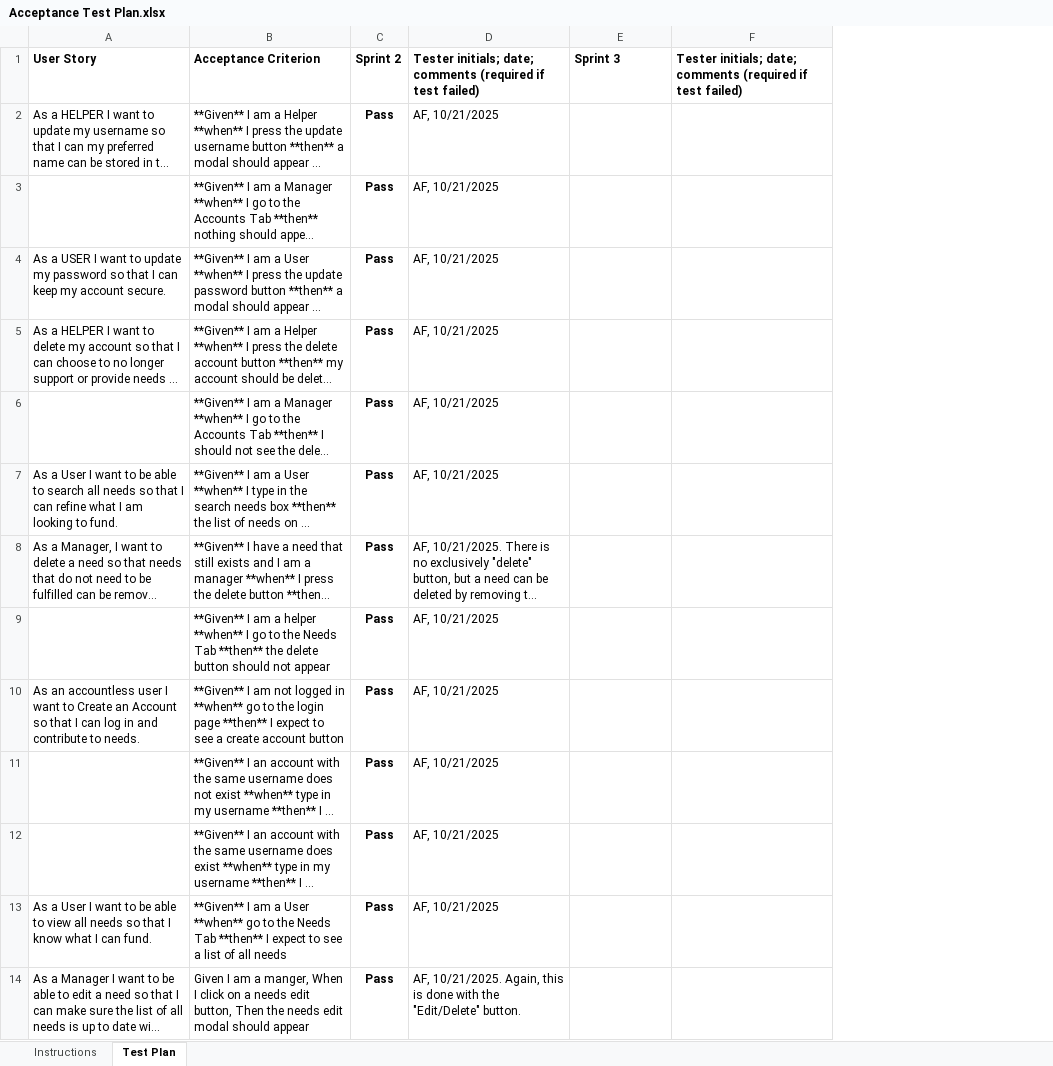
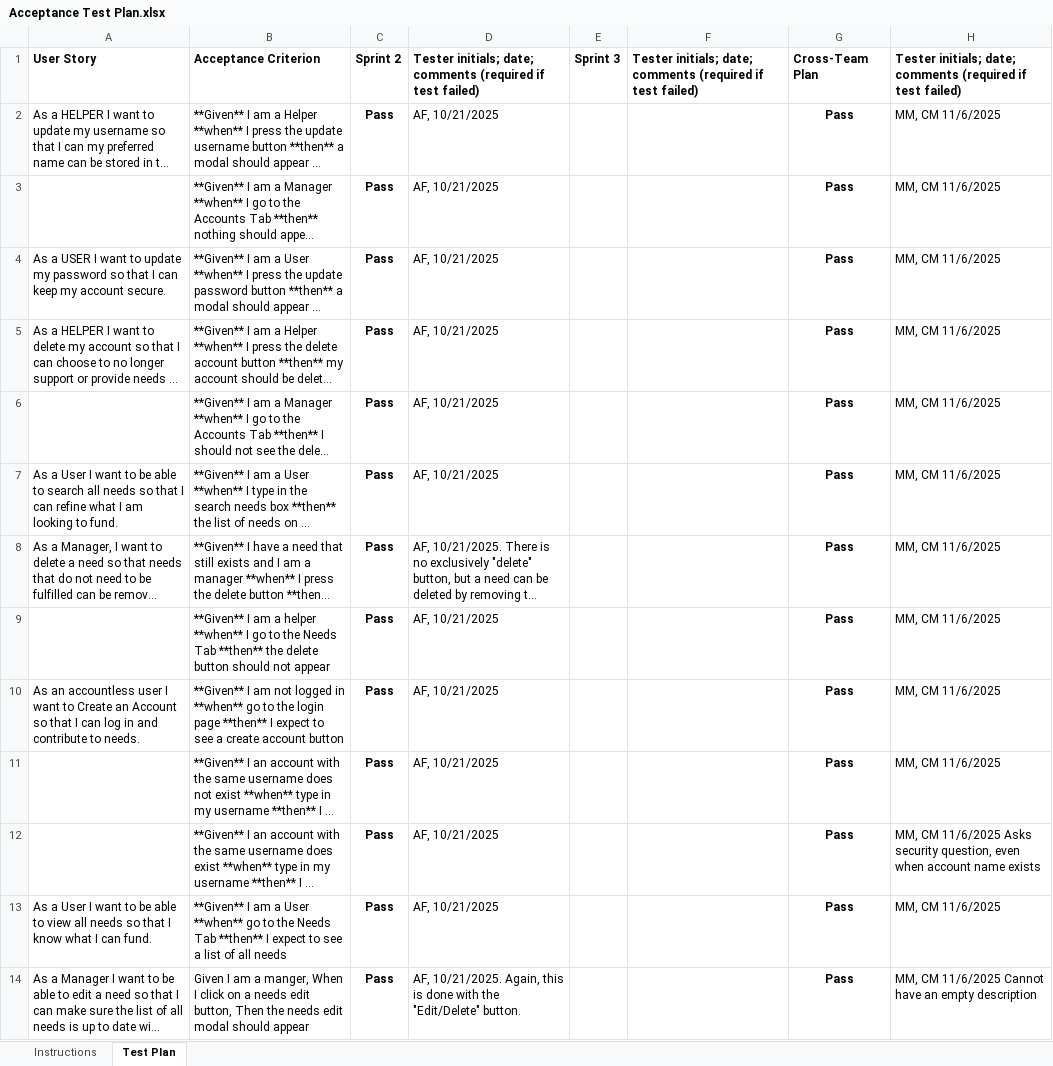
Before and after one commit to mattbeicke/swen-project, an Excel workbook: etc/Acceptance Test Plan.xlsx, sheet Test Plan, drawn as a sheet; only a part is shown; long unchanged cells end in …; values as stored, in another font and other column widths than the file's, no borders; conditional formats not drawn; removed rows and columns are numbered as before the commit, all else as after; the diff covers the shown part only; the diff names each change by its address in the sheet, - before the commit and + after, or states it on an @@ line.

```diff
--- a/etc/Acceptance Test Plan.xlsx (sheet Test Plan)
+++ b/etc/Acceptance Test Plan.xlsx (sheet Test Plan)
+column E, row 1: Sprint 3
+column F, row 1: Tester initials; date; comments (required if test failed)
-column F, row 1: Tester initials; date; comments (required if test failed)
+column H, rows 1-14: Tester initials; date; comments (required if test failed) | MM, CM 11/6/2025 | MM, CM 11/6/2025 | MM, CM 11/6/2025 | MM, CM 11/6/2025 | MM, CM 11/6/2025 | MM, CM 11/6/2025 | MM, CM 11/6/2025 | MM, CM 11/6/2025 | MM, CM 11/6/2025 | MM, CM 11/6/2025 | MM, CM 11/6/2025 Asks security question, even when account name exists | MM, CM 11/6/2025 | MM, CM 11/6/2025 Cannot have an empty description
-G1: Sprint 3
+G1: Cross-Team Plan
-G2:G14: (empty)
+G2:G14: Pass
```
Also changed, not shown: 865 added rows and 20 edited cells elsewhere in this sheet, sheet Instructions, 1 other file.
